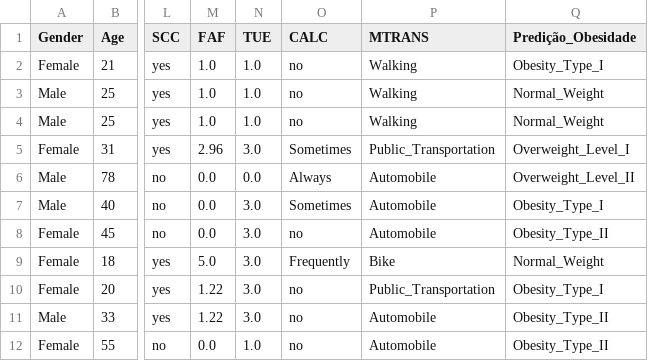
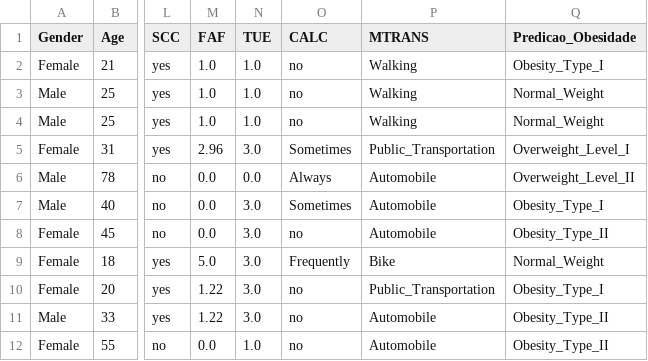
Before and after one commit to luenepizzi/MODELO_PREVISAO_OBESIDADE, a CSV file: predicoes.csv, drawn as a sheet; only a part is shown, gaps mark what is left out; the diff names each change by its address in the sheet, - before the commit and + after, or states it on an @@ line.

```diff
--- a/predicoes.csv
+++ b/predicoes.csv
-Q1: Predição_Obesidade
+Q1: Predicao_Obesidade
```
Also changed, not shown: 2 other files.
